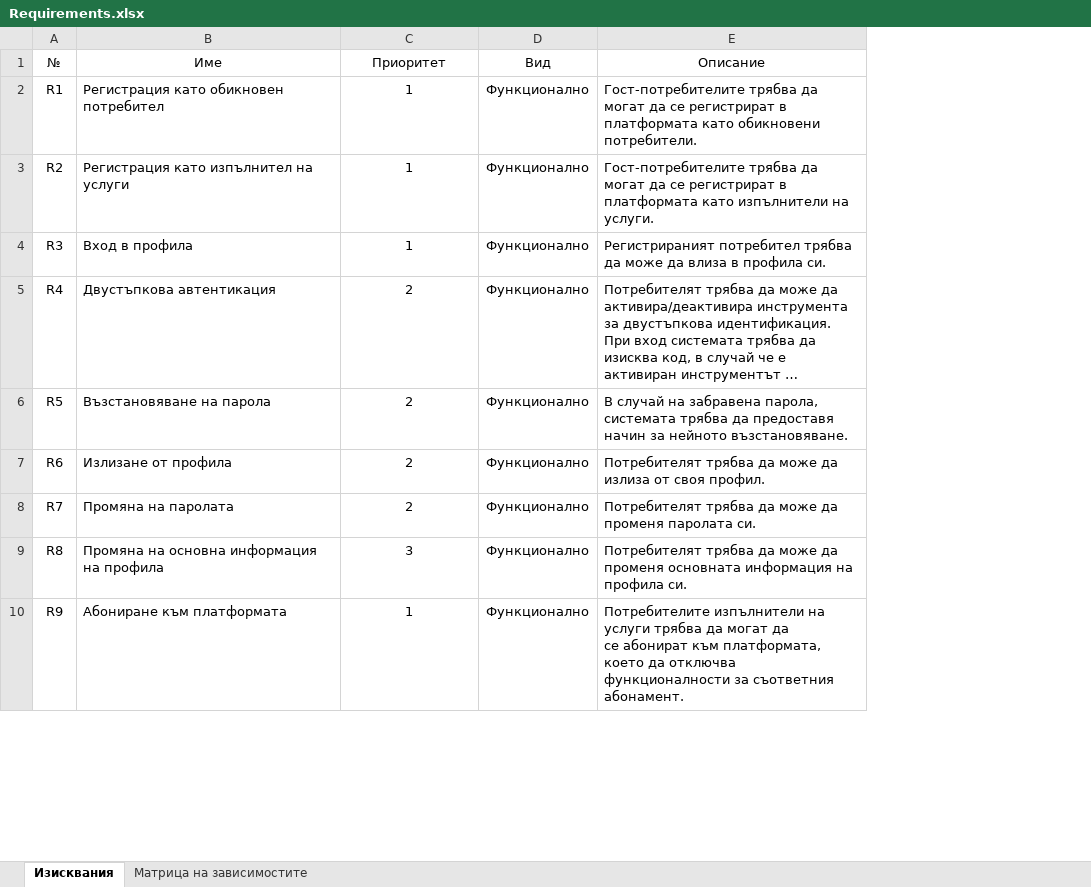
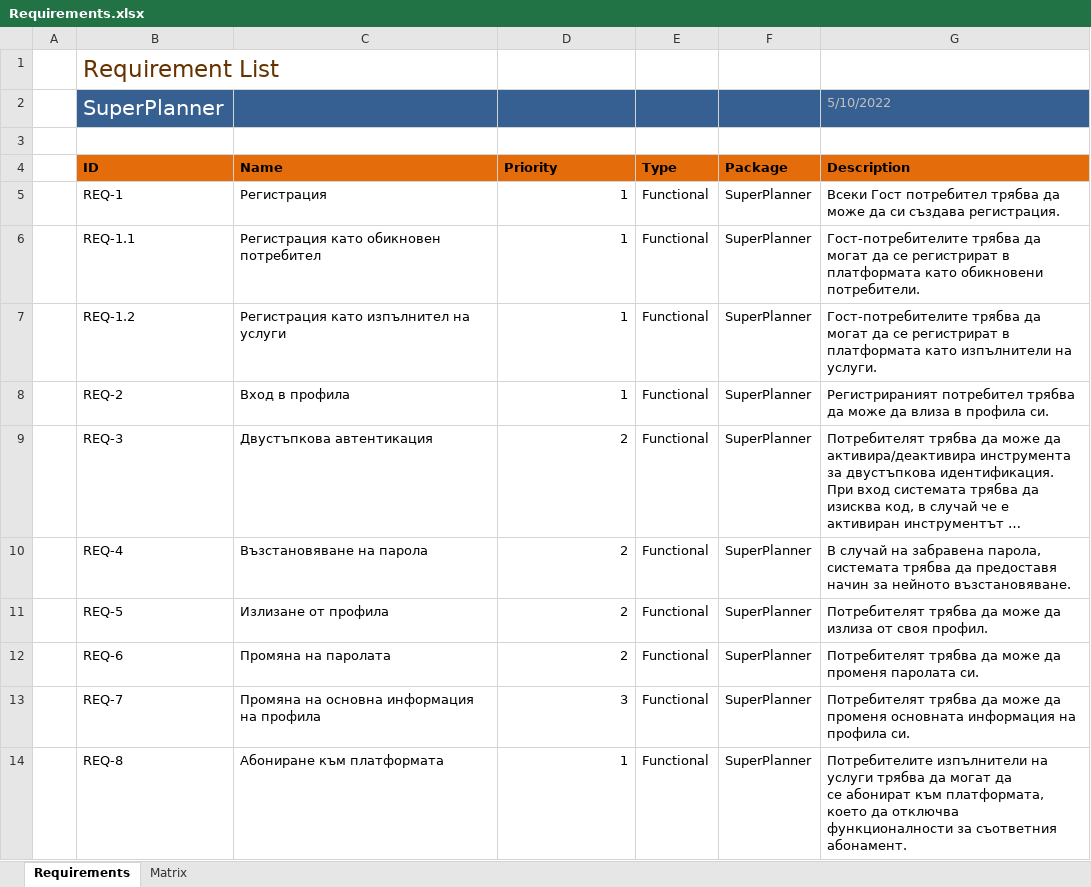
Before and after one commit to PavelSarlov/FMI-SRA, an Excel workbook: homework/hw3/Requirements.xlsx, sheet Requirements, drawn as a sheet; only a part is shown; long unchanged cells end in …; values as stored, in another font and other column widths than the file's, no borders; table styles not drawn; removed rows and columns are numbered as before the commit, all else as after; the diff covers the shown part only; the diff names each change by its address in the sheet, - before the commit and + after, or states it on an @@ line.

```diff
--- a/homework/hw3/Requirements.xlsx (sheet Requirements)
+++ b/homework/hw3/Requirements.xlsx (sheet Requirements)
-sheet tab: Изисквания
+sheet tab: Requirements
-sheet tab: Матрица на зависимостите
+sheet tab: Matrix
-column A, rows 1-10: № | R1 | R2 | R3 | R4 | R5 | R6 | R7 | R8 | R9
+column A, empty
+column B, row 1: Requirement List; rows 6-14: REQ-1.1 | REQ-1.2 | REQ-2 | REQ-3 | REQ-4 | REQ-5 | REQ-6 | REQ-7 | REQ-8
-column D, rows 1-10: Вид | Функционално | Функционално | Функционално | Функционално | Функционално | Функционално | Функционално | Функционално | Функционално
+column E, rows 6-14: all Functional
+column F, rows 6-14: all SuperPlanner
-C1: Име
+C1: (empty)
-D1: Приоритет
+D1: (empty)
-G1: Описание
+G1: (empty)
+row 2:  | SuperPlanner |  |  |  |  | 5/10/2022
+row 3: (empty)
+row 4:  | ID | Name | Priority | Type | Package | Description
+row 5:  | REQ-1 | Регистрация | 1 | Functional | SuperPlanner | Всеки Гост потребител трябва да може да си създава регистрация.
-D6:D14 alignment: center
+D6:D14 alignment: right
-G14: …съответния абонамент.
+G14: …съответния абонамент.
```
Also changed, not shown: 2 edited cells and cell formats elsewhere in this sheet, charts or pictures, 24 other files.
